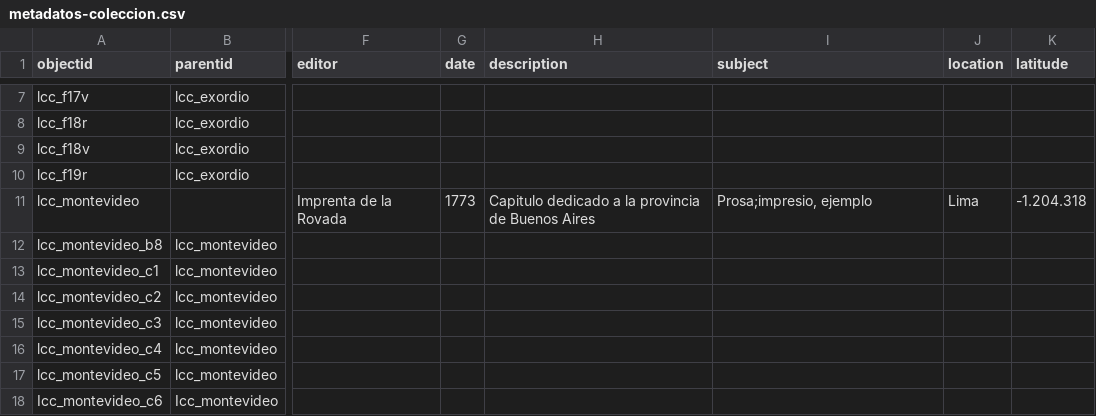
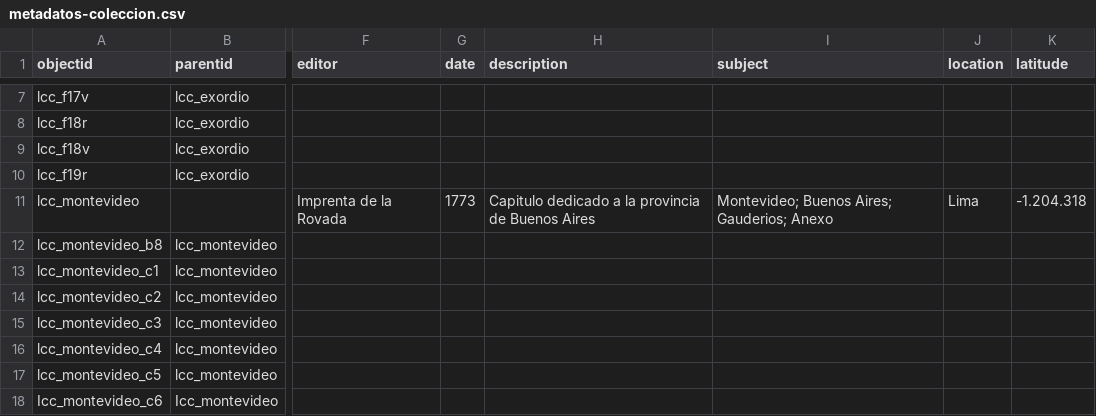
Before and after one commit to courtadepilar-coder/repositorioprueba, a CSV file: _data/metadatos-coleccion.csv, drawn as a sheet; only a part is shown, gaps mark what is left out; the diff names each change by its address in the sheet, - before the commit and + after, or states it on an @@ line.

Commit message:
modifique impresio

```diff
--- a/_data/metadatos-coleccion.csv
+++ b/_data/metadatos-coleccion.csv
-I11 (subject): Prosa;impresio, ejemplo
+I11 (subject): Montevideo; Buenos Aires; Gauderios; Anexo
```
